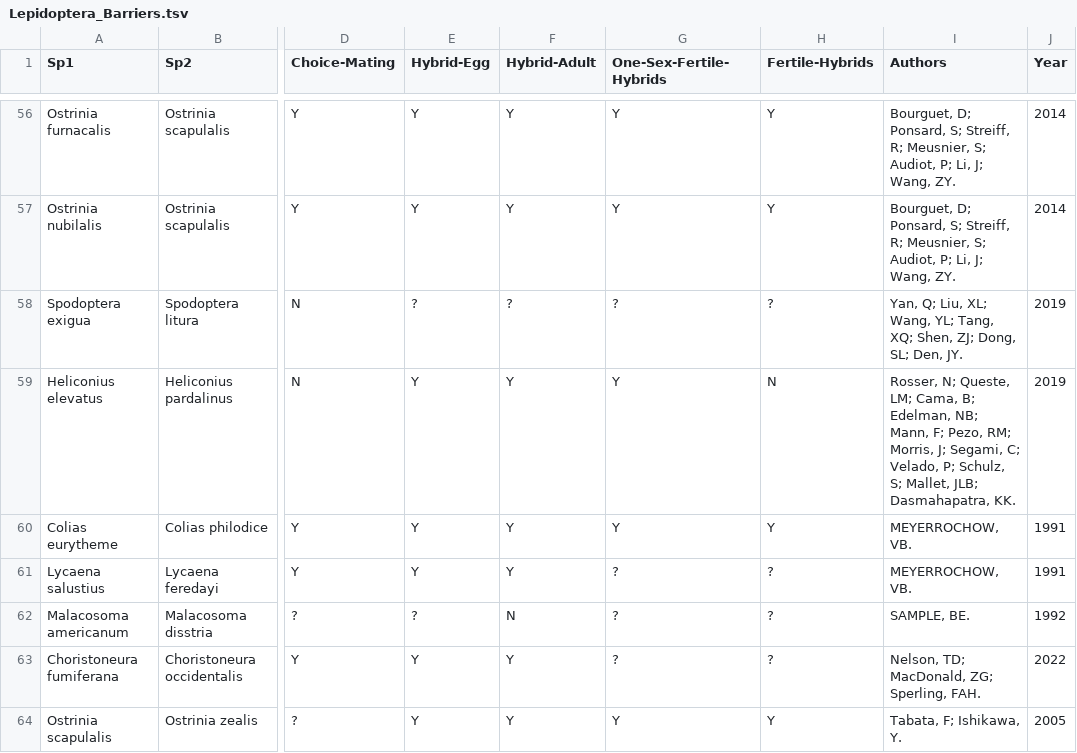
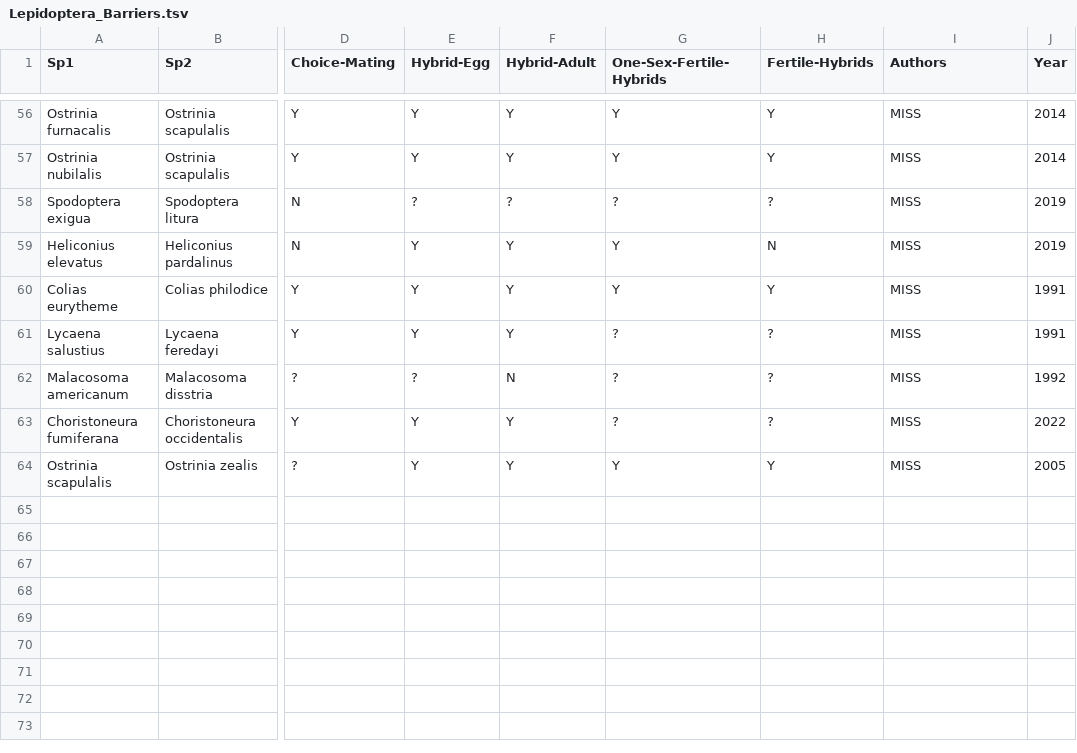
Before and after one commit to LuisRodrigoArce-Valdes/Insect_Hybridization_CC, a TSV file: Linux/04_Barriers_vs_Distance/data/01_raw/Lepidoptera_Barriers.tsv, drawn as a sheet; only a part is shown, gaps mark what is left out; the diff covers the shown part only; the diff names each change by its address in the sheet, - before the commit and + after, or states it on an @@ line.

```diff
--- a/Linux/04_Barriers_vs_Distance/data/01_raw/Lepidoptera_Barriers.tsv
+++ b/Linux/04_Barriers_vs_Distance/data/01_raw/Lepidoptera_Barriers.tsv
-I56:I57 (Authors): Bourguet, D; Ponsard, S; Streiff, R; Meusnier, S; Audiot, P; Li, J; Wang, ZY.
+I56:I57 (Authors): MISS
-I58 (Authors): Yan, Q; Liu, XL; Wang, YL; Tang, XQ; Shen, ZJ; Dong, SL; Den, JY.
+I58 (Authors): MISS
-I59 (Authors): Rosser, N; Queste, LM; Cama, B; Edelman, NB; Mann, F; Pezo, RM; Morris, J; Segami, C; Velado, P; Schulz, S; Mallet, JLB; Dasmahapatra, KK.
+I59 (Authors): MISS
-I60:I61 (Authors): MEYERROCHOW, VB.
+I60:I61 (Authors): MISS
-I62 (Authors): SAMPLE, BE.
+I62 (Authors): MISS
-I63 (Authors): Nelson, TD; MacDonald, ZG; Sperling, FAH.
+I63 (Authors): MISS
-I64 (Authors): Tabata, F; Ishikawa, Y.
+I64 (Authors): MISS
```
Also changed, not shown: 54 edited cells elsewhere in this file, Linux/05_Barriers_Calculation/figures/01_Merged_Table.tsv, Linux/05_Barriers_Calculation/figures/02_Reproductive_Isolation.tsv, 12 other files.
